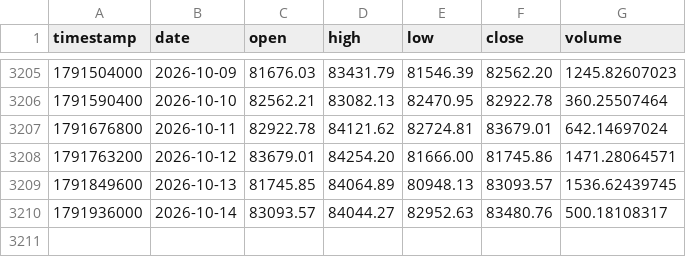
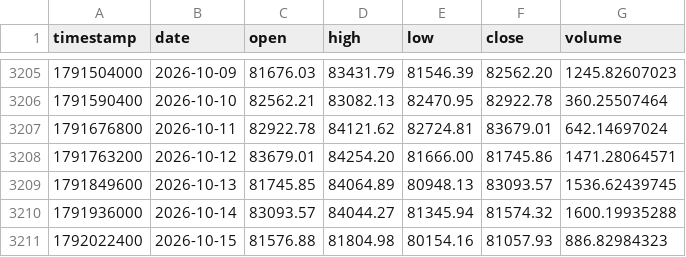
Before and after one commit to Borja290505/BOT-2.0, a CSV file: analysis/data/bitstamp_btcusd_1d.csv, drawn as a sheet; only a part is shown, gaps mark what is left out.

```diff
--- a/analysis/data/bitstamp_btcusd_1d.csv
+++ b/analysis/data/bitstamp_btcusd_1d.csv
@@ -3209,2 +3209,3 @@ timestamp,date,open,high,low,close,volume
 1791849600,2026-10-13,81745.85,84064.89,80948.13,83093.57,1536.62439745
-1791936000,2026-10-14,83093.57,84044.27,82952.63,83480.76,500.18108317
+1791936000,2026-10-14,83093.57,84044.27,81345.94,81574.32,1600.19935288
+1792022400,2026-10-15,81576.88,81804.98,80154.16,81057.93,886.82984323
```
Also changed, not shown: analysis/data/bitstamp_adausd_1d.csv, analysis/data/bitstamp_ethusd_1d.csv, 22 other files.
